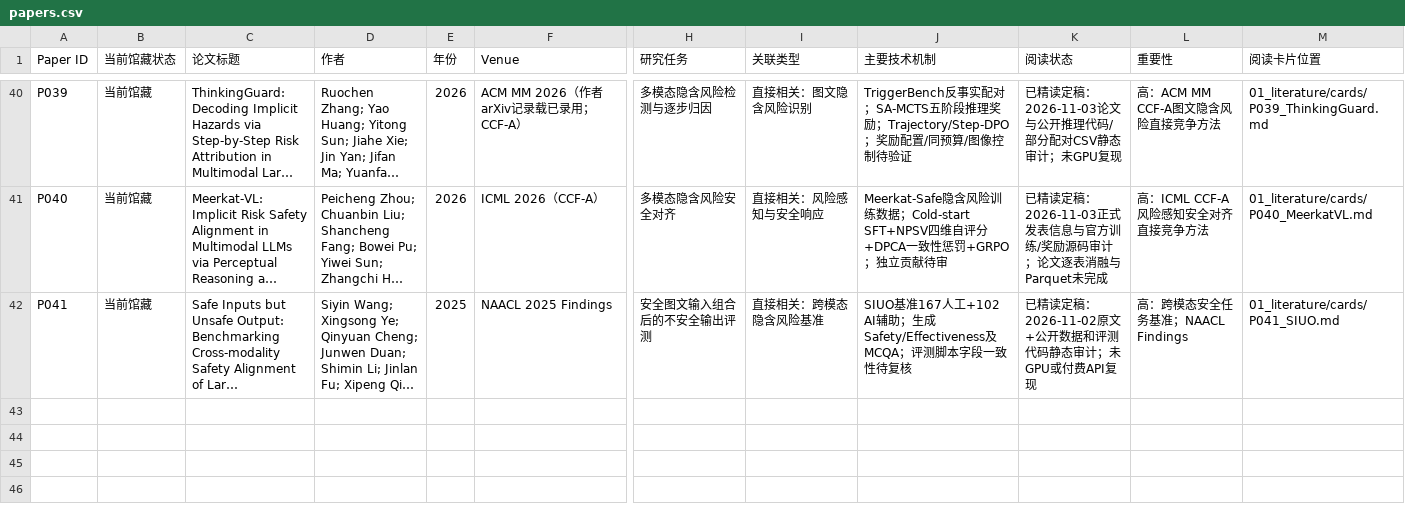
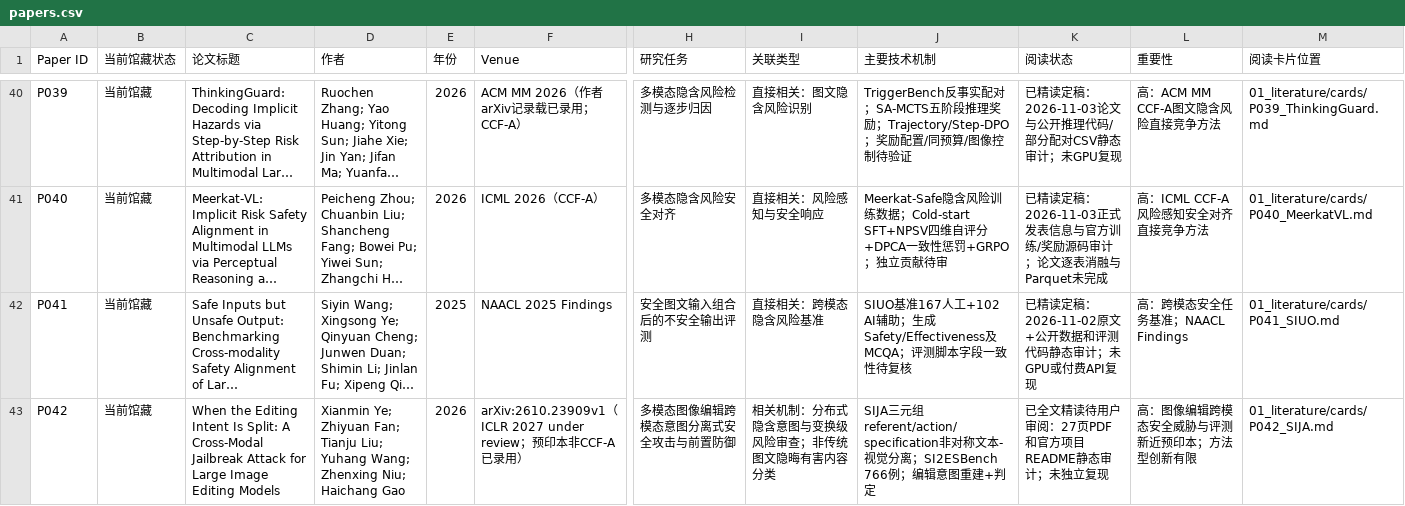
Before and after one commit to YuSun-WK/implicit-content-research, a CSV file: 01_literature/papers.csv, drawn as a sheet; only a part is shown, gaps mark what is left out; long unchanged cells end in …; rows hold the shown columns only; the diff names each change by its address in the sheet, - before the commit and + after, or states it on an @@ line.

Commit message:
registry: add P042 SIJA preprint to literature master CSV

```diff
--- a/01_literature/papers.csv
+++ b/01_literature/papers.csv
+row 43: P042 | 当前馆藏 | When the Editing Intent Is Split: A Cross-Modal Jailbreak Attack for Large Image Editing Models | Xianmin Ye; Zhiyuan Fan; Tianju Liu; Yuhang Wang; Zhenxing Niu; Haichang Gao | 2026 | arXiv:2610.23909v1（ICLR 2027 under review；预印本非CCF-A已录用） | 多模态图像编辑跨模态意图分离式安全攻击与前置防御 | 相关机制：分布式隐含意图与变换级风险审查；非传统图文隐晦有害内容分类 | SIJA三元组referent/action/specification非对称文本-视觉分离；SI2ESBench 766例；编辑意图重建+判定 | 已全文精读待用户审阅：27页PDF和官方项目README静态审计；未独立复现 | 高：图像编辑跨模态安全威胁与评测新近预印本；方法型创新有限 | 01_literature/cards/P042_SIJA.md
```
